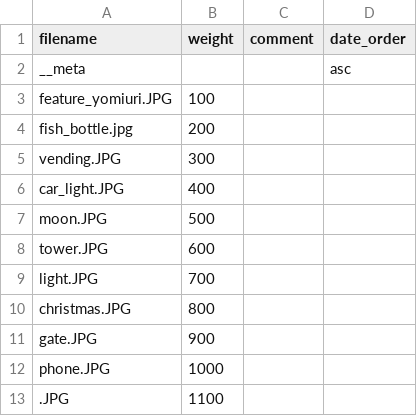
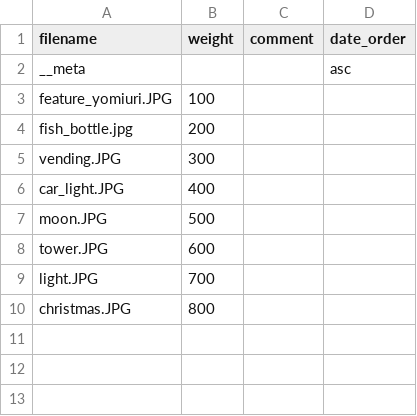
Before and after one commit to Yu-617/photo_portfolio, a CSV file: content/gallery/Night/album.csv, drawn as a sheet; the diff names each change by its address in the sheet, - before the commit and + after, or states it on an @@ line.

```diff
--- a/content/gallery/Night/album.csv
+++ b/content/gallery/Night/album.csv
-row 11: gate.JPG | 900
-row 12: phone.JPG | 1000
-row 13: .JPG | 1100
```
Also changed, not shown: content/gallery/BlueSky/album.csv, content/gallery/Concert/album.csv, 6 other files.
